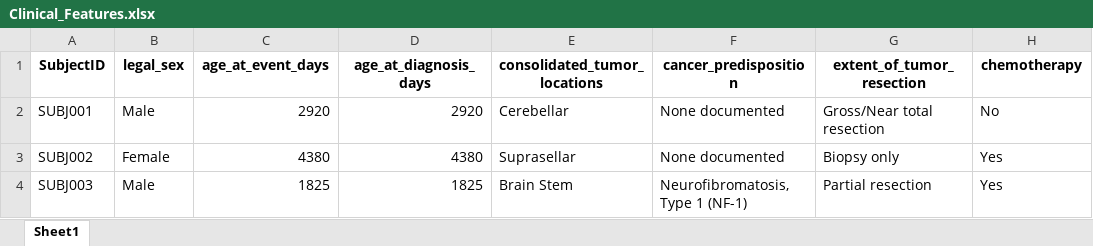
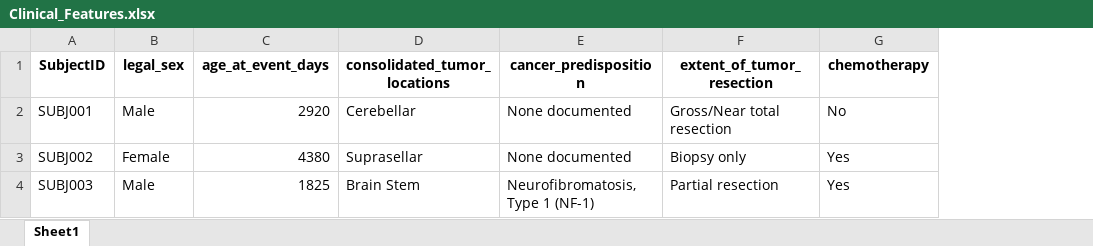
Before and after one commit to fadelbt2002/pLGG-Uncertainty-Survival, an Excel workbook: example/Clinical_Features.xlsx, sheet Sheet1, drawn as a sheet; only a part is shown; values as stored, in another font and other column widths than the file's, no borders; the diff names each change by its address in the sheet, - before the commit and + after, or states it on an @@ line.

Commit message:
Use a single age column for both DL-M1 and the molecular model
Reverts the two-column split from the previous commit. At inference time
a patient has one age, so requiring two age fields invites transcription
error for no benefit. Both models now read age_at_event_days (age at
diagnosis); each still applies its own StandardScaler, fit on its own
training cohort.

The 7% train-time discrepancy between the two source spreadsheets is an
artifact of the retrospective cohort assembly, not something to propagate
into the inference API. Published per-patient results are unaffected --
they came from the reference run, which read each model's own source.

README documents that one age feeds both models and that the differing
scalers are expected. Regression: molecular 493/493 exact, DL-M2 294/294
exact, risk group 294/294 agree.

```diff
--- a/example/Clinical_Features.xlsx (sheet Sheet1)
+++ b/example/Clinical_Features.xlsx (sheet Sheet1)
-column D (age_at_diagnosis_days), rows 2-4: 2920 | 4380 | 1825
```
Also changed, not shown: 2 other files.
